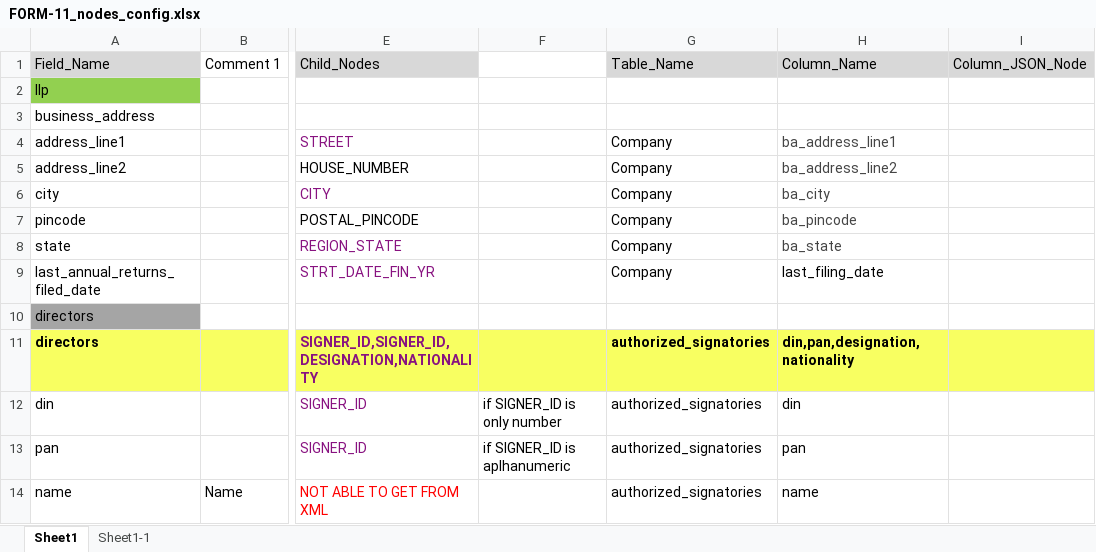
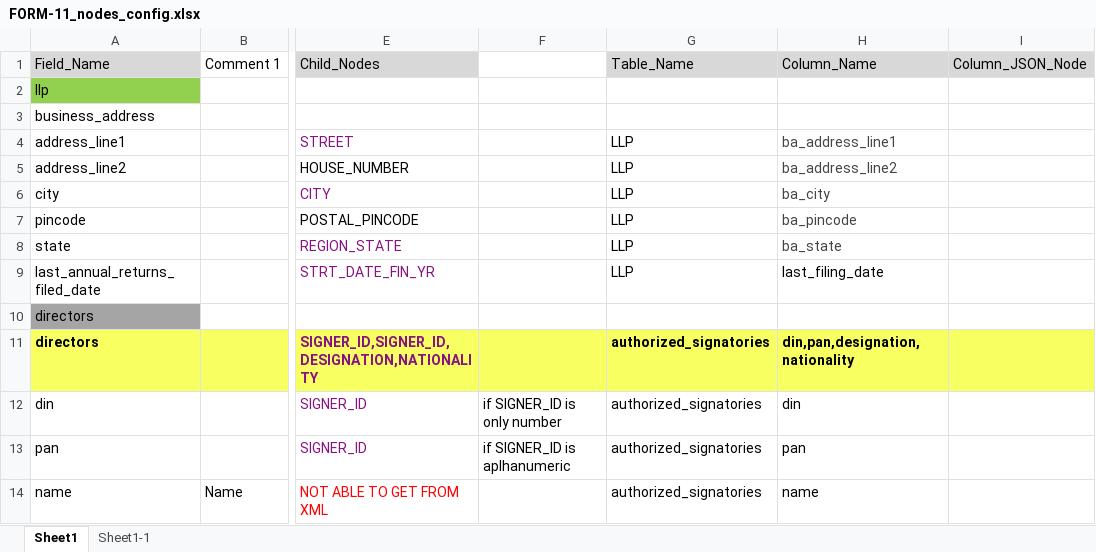
Before and after one commit to rbhattad31/mns-json-prep, an Excel workbook: DataExtraction/Input/LLP/Form_11/FORM-11_nodes_config.xlsx, sheet Sheet1, drawn as a sheet; only a part is shown, gaps mark what is left out; values as stored, in another font and other column widths than the file's, no borders; the diff names each change by its address in the sheet, - before the commit and + after, or states it on an @@ line.

Commit message:
Form 11 Feedback changes
LLP Table - only update , no insert

```diff
--- a/DataExtraction/Input/LLP/Form_11/FORM-11_nodes_config.xlsx (sheet Sheet1)
+++ b/DataExtraction/Input/LLP/Form_11/FORM-11_nodes_config.xlsx (sheet Sheet1)
-G4:G9 (Table_Name): Company
+G4:G9 (Table_Name): LLP
```
Also changed, not shown: DataExtraction/Input/Config.xlsx, 1 other file.
